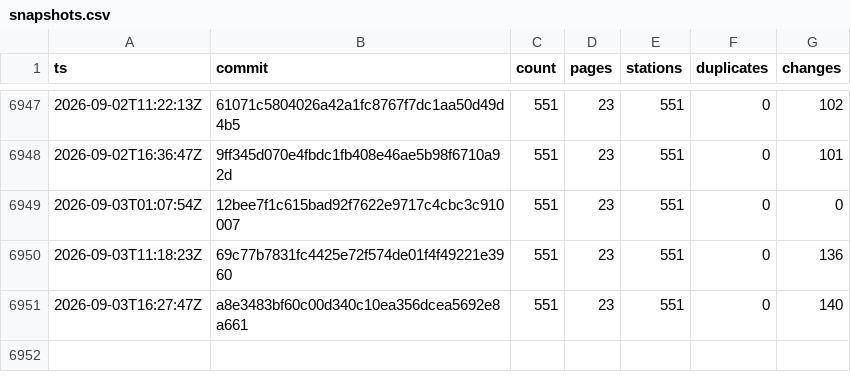
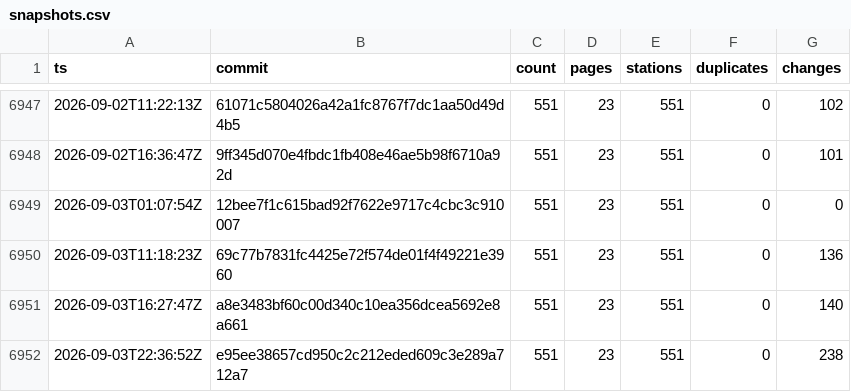
Before and after one commit to stefanb/goriva-data, a CSV file: history/snapshots.csv, drawn as a sheet; only a part is shown, gaps mark what is left out.

```diff
--- a/history/snapshots.csv
+++ b/history/snapshots.csv
@@ -6951 +6951,2 @@ ts,commit,count,pages,stations,duplicates,changes
 2026-09-03T16:27:47Z,a8e3483bf60c00d340c10ea356dcea5692e8a661,551,23,551,0,140
+2026-09-03T22:36:52Z,e95ee38657cd950c2c212eded609c3e289a712a7,551,23,551,0,238
```
Also changed, not shown: 2 other files.
